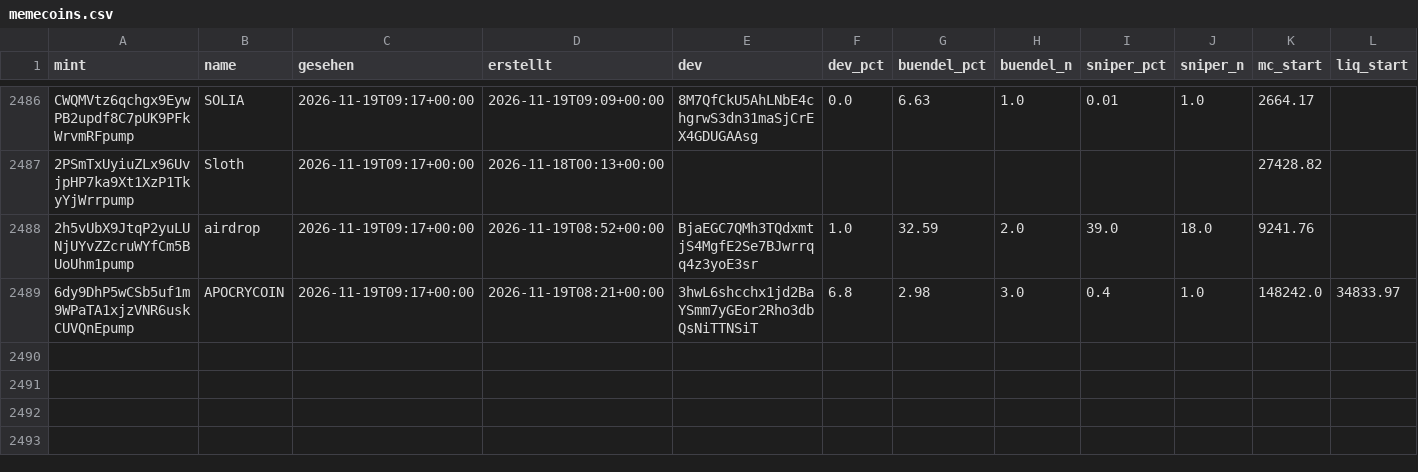
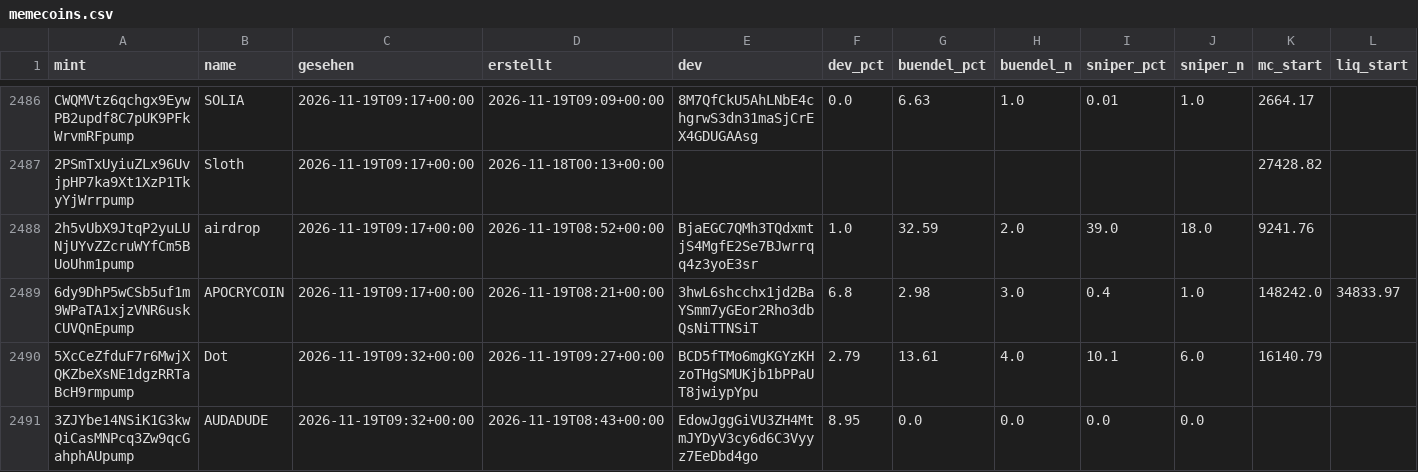
Before and after one commit to tobzwil89/insider, a CSV file: daten/wale/memecoins.csv, drawn as a sheet; only a part is shown, gaps mark what is left out; rows hold the shown columns only; the diff names each change by its address in the sheet, - before the commit and + after, or states it on an @@ line.

```diff
--- a/daten/wale/memecoins.csv
+++ b/daten/wale/memecoins.csv
+row 2490: 5XcCeZfduF7r6MwjXQKZbeXsNE1dgzRRTaBcH9rmpump | Dot | 2026-11-19T09:32+00:00 | 2026-11-19T09:27+00:00 | BCD5fTMo6mgKGYzKHzoTHgSMUKjb1bPPaUT8jwiypYpu | 2.79 | 13.61 | 4.0 | 10.1 | 6.0 | 16140.79
+row 2491: 3ZJYbe14NSiK1G3kwQiCasMNPcq3Zw9qcGahphAUpump | AUDADUDE | 2026-11-19T09:32+00:00 | 2026-11-19T08:43+00:00 | EdowJggGiVU3ZH4MtmJYDyV3cy6d6C3Vyyz7EeDbd4go | 8.95 | 0.0 | 0.0 | 0.0 | 0.0
```
Also changed, not shown: daten/wale/tagesfluss.csv, 2 other files.
